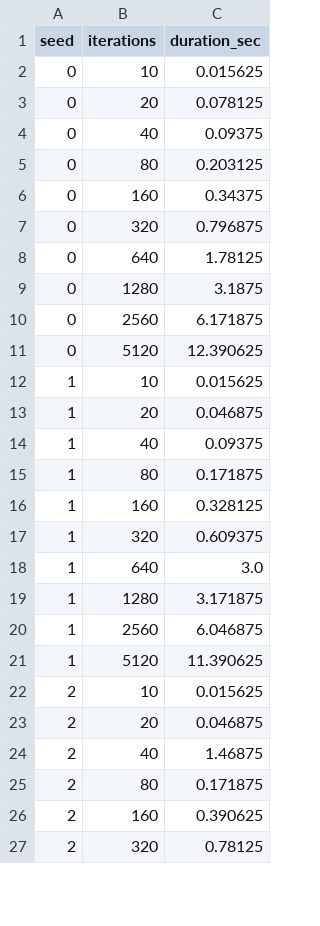
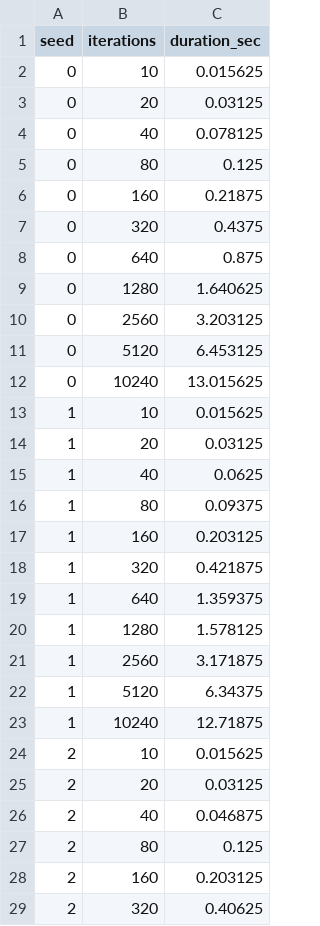
Before and after one commit to cpatrasciuc/schnapsen-card-game, a CSV file: src/ai/eval/data/iterations_and_time_i7.csv, drawn as a sheet; only a part is shown; the diff covers the shown part only.

```diff
--- a/src/ai/eval/data/iterations_and_time_i7.csv
+++ b/src/ai/eval/data/iterations_and_time_i7.csv
@@ -2,26 +2,28 @@ seed,iterations,duration_sec
 0,10,0.015625
-0,20,0.078125
-0,40,0.09375
-0,80,0.203125
-0,160,0.34375
-0,320,0.796875
-0,640,1.78125
-0,1280,3.1875
-0,2560,6.171875
-0,5120,12.390625
+0,20,0.03125
+0,40,0.078125
+0,80,0.125
+0,160,0.21875
+0,320,0.4375
+0,640,0.875
+0,1280,1.640625
+0,2560,3.203125
+0,5120,6.453125
+0,10240,13.015625
 1,10,0.015625
-1,20,0.046875
-1,40,0.09375
-1,80,0.171875
-1,160,0.328125
-1,320,0.609375
-1,640,3.0
-1,1280,3.171875
-1,2560,6.046875
-1,5120,11.390625
+1,20,0.03125
+1,40,0.0625
+1,80,0.09375
+1,160,0.203125
+1,320,0.421875
+1,640,1.359375
+1,1280,1.578125
+1,2560,3.171875
+1,5120,6.34375
+1,10240,12.71875
 2,10,0.015625
-2,20,0.046875
-2,40,1.46875
-2,80,0.171875
-2,160,0.390625
-2,320,0.78125
+2,20,0.03125
+2,40,0.046875
+2,80,0.125
+2,160,0.203125
+2,320,0.40625
```
Also changed, not shown: 8 added rows and 70 edited cells elsewhere in this file, 3 other files.
